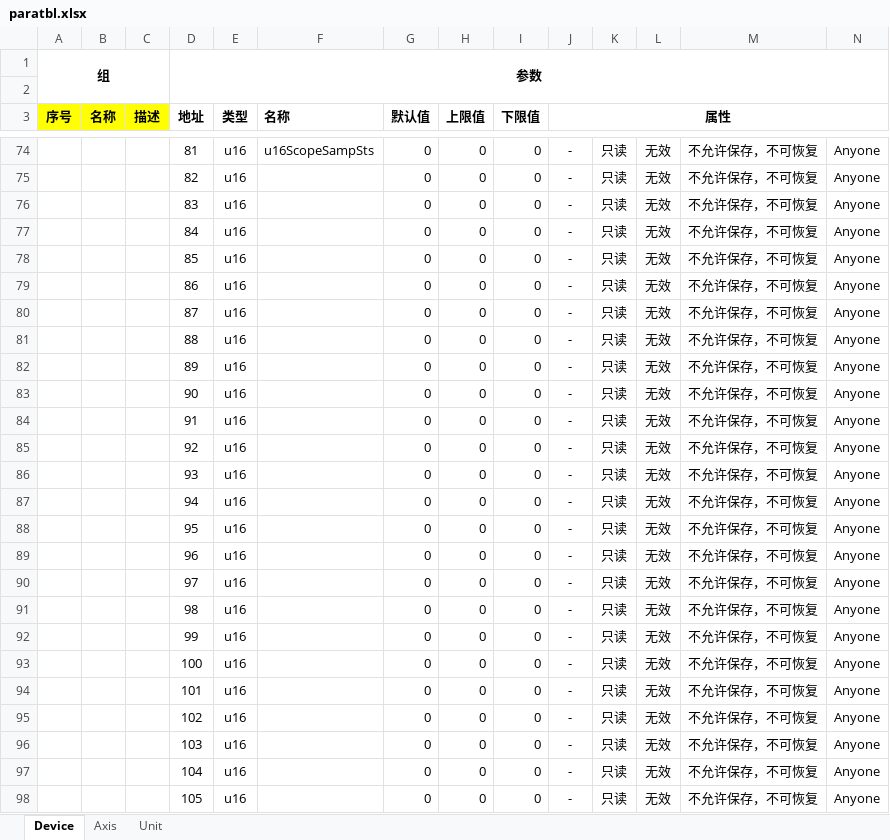
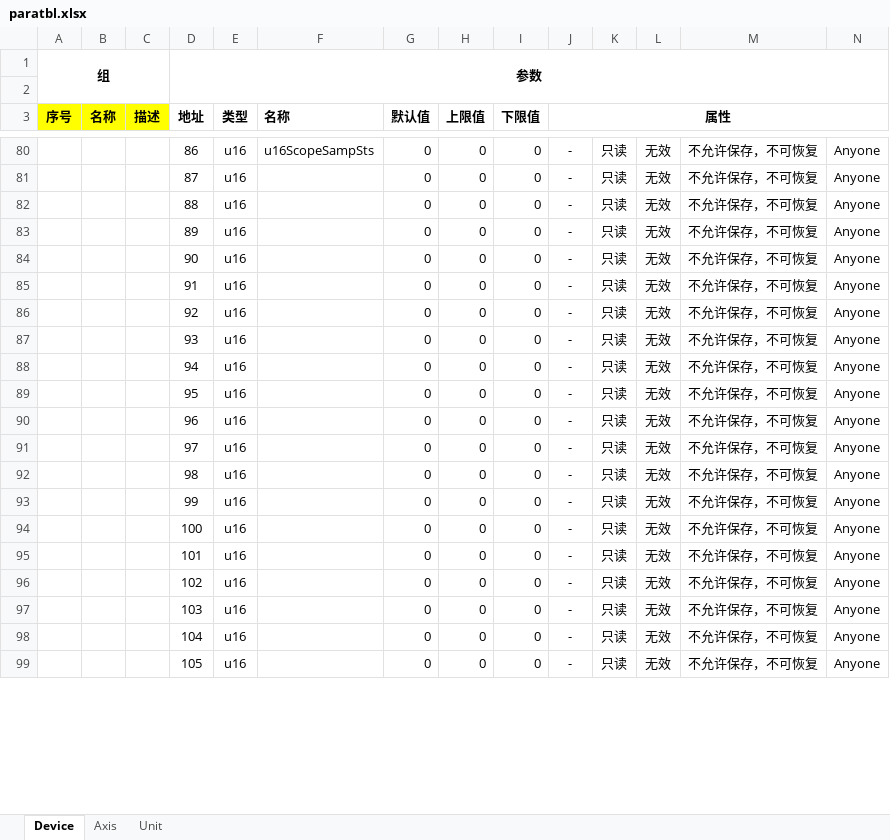
Before and after one commit to uYanki/gsdk, an Excel workbook: examples/stm32hal_g070rb_Servo/Database/paratbl.xlsx, sheet Device, drawn as a sheet; only a part is shown, gaps mark what is left out; values as stored, in another font and other column widths than the file's, no borders; conditional formats not drawn; removed rows and columns are numbered as before the commit, all else as after; rows hold the shown columns only; the diff covers the shown part only; the diff names each change by its address in the sheet, - before the commit and + after, or states it on an @@ line.

```diff
--- a/examples/stm32hal_g070rb_Servo/Database/paratbl.xlsx (sheet Device)
+++ b/examples/stm32hal_g070rb_Servo/Database/paratbl.xlsx (sheet Device)
-D80 (地址): 81
+D80 (地址): 86
-row 75:  |  |  | 82 | u16 |  | 0 | 0 | 0 | - | 只读 | 无效 | 不允许保存，不可恢复 | Anyone
-row 76:  |  |  | 83 | u16 |  | 0 | 0 | 0 | - | 只读 | 无效 | 不允许保存，不可恢复 | Anyone
-row 77:  |  |  | 84 | u16 |  | 0 | 0 | 0 | - | 只读 | 无效 | 不允许保存，不可恢复 | Anyone
-row 78:  |  |  | 85 | u16 |  | 0 | 0 | 0 | - | 只读 | 无效 | 不允许保存，不可恢复 | Anyone
-row 79:  |  |  | 86 | u16 |  | 0 | 0 | 0 | - | 只读 | 无效 | 不允许保存，不可恢复 | Anyone
```
Also changed, not shown: 35 added rows, 29 removed rows, 188 edited cells and merged cells elsewhere in this sheet, sheet Axis, 12 other files.
